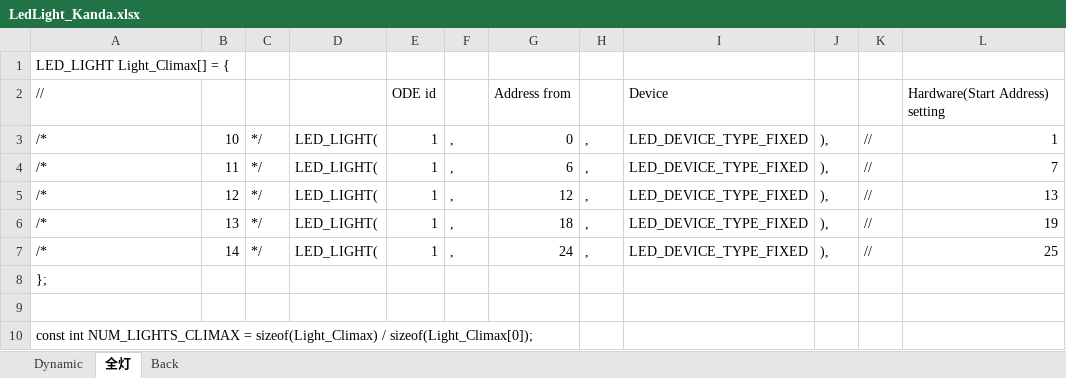
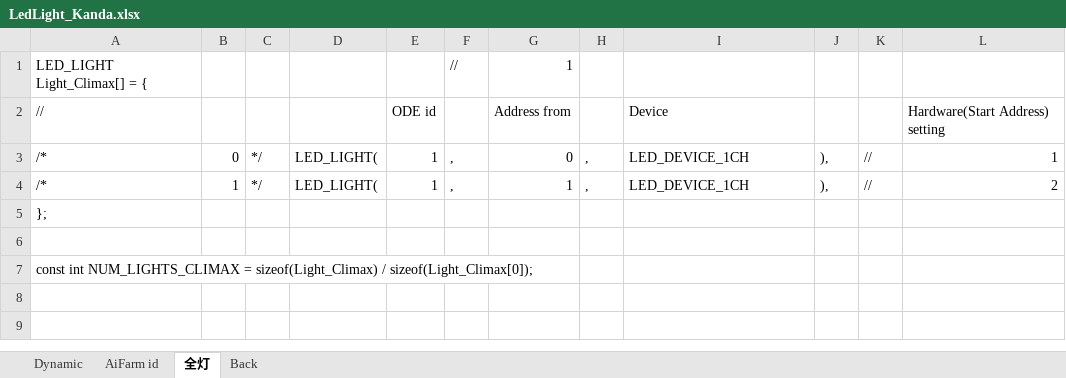
Before and after one commit to SJ-magic-work-XBase/XBEffect, an Excel workbook: LedLight_Kanda.xlsx, sheet 全灯, drawn as a sheet; values as stored, in another font and other column widths than the file's, no borders; the diff names each change by its address in the sheet, - before the commit and + after, or states it on an @@ line.

```diff
--- a/LedLight_Kanda.xlsx (sheet 全灯)
+++ b/LedLight_Kanda.xlsx (sheet 全灯)
+sheet tab: AiFarm id
-F1: (empty)
+F1: //
-G1: (empty)
+G1: 1
-B3: 10
+B3: 0
-I3:I4: LED_DEVICE_TYPE_FIXED
+I3:I4: LED_DEVICE_1CH
-B4: 11
+B4: 1
-G4: 6
+G4: 1
-L4: 7
+L4: 2
-row 5: /* | 12 | */ | LED_LIGHT( | 1 | , | 12 | , | LED_DEVICE_TYPE_FIXED | ), | // | 13
-row 6: /* | 13 | */ | LED_LIGHT( | 1 | , | 18 | , | LED_DEVICE_TYPE_FIXED | ), | // | 19
-row 7: /* | 14 | */ | LED_LIGHT( | 1 | , | 24 | , | LED_DEVICE_TYPE_FIXED | ), | // | 25
```
Also changed, not shown: sheet Dynamic, sheet Back, UpDownDesign.xlsx, 12 other files.
